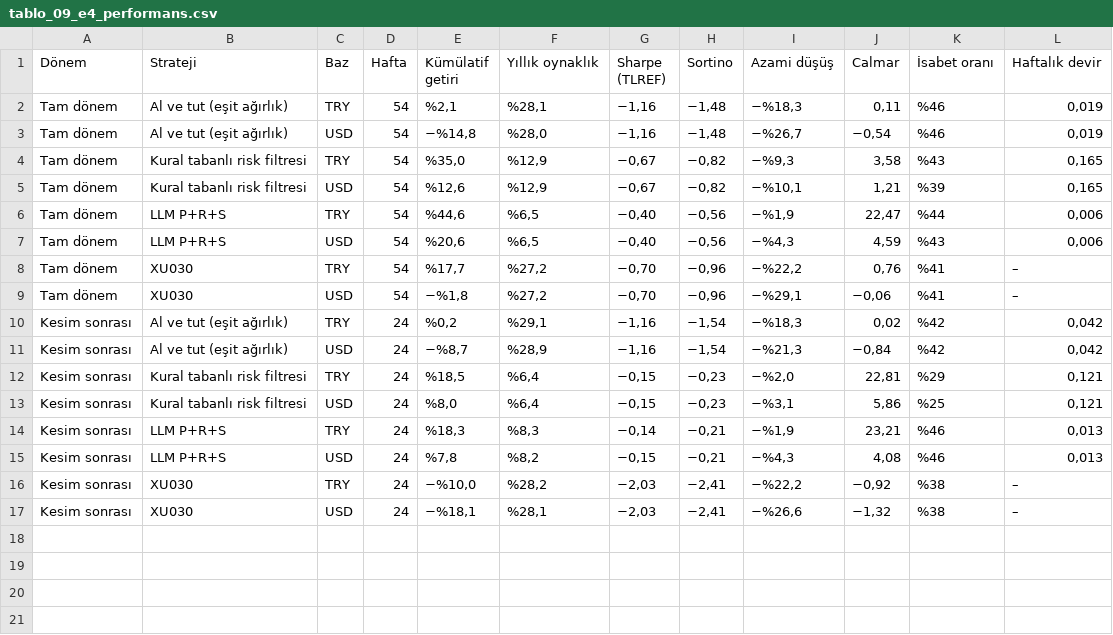
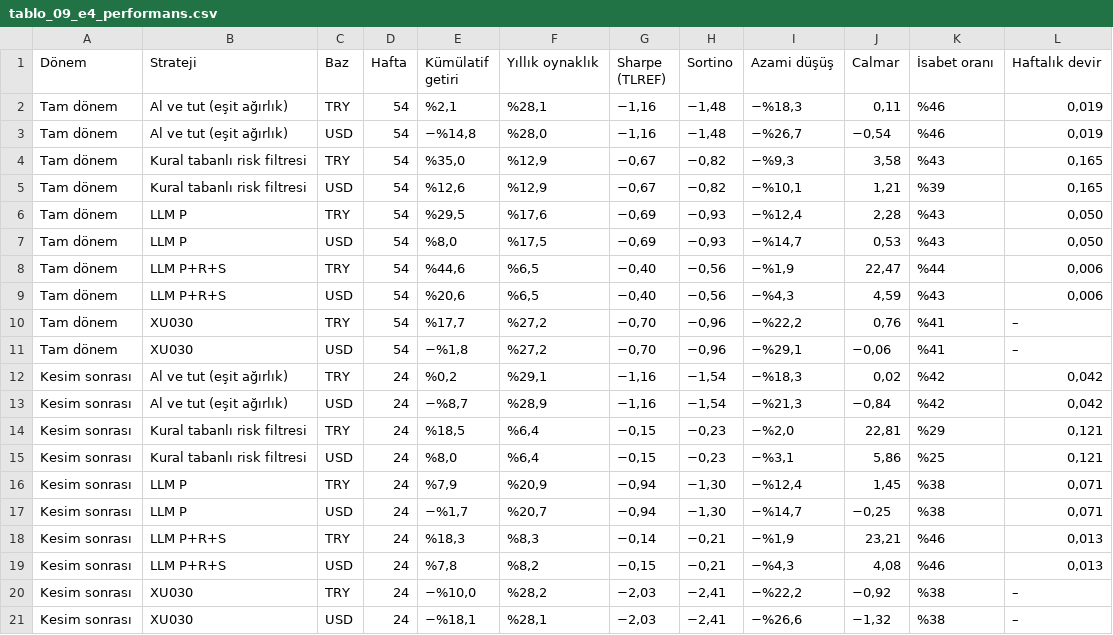
Before and after one commit to hakanvral/bitirme-projesi, a CSV file: results/paper/figures_tr/tablo_09_e4_performans.csv, drawn as a sheet; the diff names each change by its address in the sheet, - before the commit and + after, or states it on an @@ line.

```diff
--- a/results/paper/figures_tr/tablo_09_e4_performans.csv
+++ b/results/paper/figures_tr/tablo_09_e4_performans.csv
+row 6: Tam dönem | LLM P | TRY | 54 | %29,5 | %17,6 | −0,69 | −0,93 | −%12,4 | 2,28 | %43 | 0,050
+row 7: Tam dönem | LLM P | USD | 54 | %8,0 | %17,5 | −0,69 | −0,93 | −%14,7 | 0,53 | %43 | 0,050
+row 16: Kesim sonrası | LLM P | TRY | 24 | %7,9 | %20,9 | −0,94 | −1,30 | −%12,4 | 1,45 | %38 | 0,071
+row 17: Kesim sonrası | LLM P | USD | 24 | −%1,7 | %20,7 | −0,94 | −1,30 | −%14,7 | −0,25 | %38 | 0,071
```
Also changed, not shown: 11 other files.
